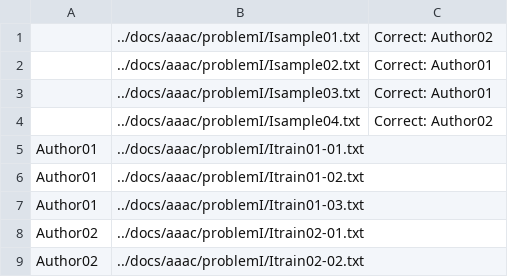
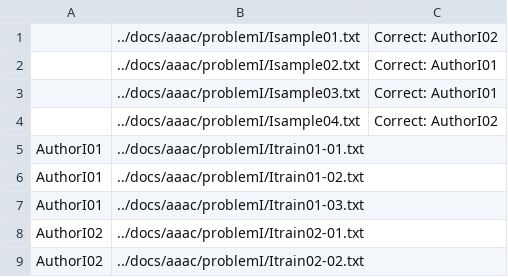
Before and after one commit to evllabs/JGAAP, a CSV file: docs/aaac/Demos/loadI.csv, drawn as a sheet.

```diff
--- a/docs/aaac/Demos/loadI.csv
+++ b/docs/aaac/Demos/loadI.csv
@@ -1,9 +1,9 @@
-,../docs/aaac/problemI/Isample01.txt,Correct: Author02
-,../docs/aaac/problemI/Isample02.txt,Correct: Author01
-,../docs/aaac/problemI/Isample03.txt,Correct: Author01
-,../docs/aaac/problemI/Isample04.txt,Correct: Author02
-Author01,../docs/aaac/problemI/Itrain01-01.txt,
-Author01,../docs/aaac/problemI/Itrain01-02.txt,
-Author01,../docs/aaac/problemI/Itrain01-03.txt,
-Author02,../docs/aaac/problemI/Itrain02-01.txt,
-Author02,../docs/aaac/problemI/Itrain02-02.txt,
+,../docs/aaac/problemI/Isample01.txt,Correct: AuthorI02
+,../docs/aaac/problemI/Isample02.txt,Correct: AuthorI01
+,../docs/aaac/problemI/Isample03.txt,Correct: AuthorI01
+,../docs/aaac/problemI/Isample04.txt,Correct: AuthorI02
+AuthorI01,../docs/aaac/problemI/Itrain01-01.txt,
+AuthorI01,../docs/aaac/problemI/Itrain01-02.txt,
+AuthorI01,../docs/aaac/problemI/Itrain01-03.txt,
+AuthorI02,../docs/aaac/problemI/Itrain02-01.txt,
+AuthorI02,../docs/aaac/problemI/Itrain02-02.txt,
```
Also changed, not shown: docs/aaac/Demos/loadD.csv, docs/aaac/Demos/loadE.csv, 12 other files.
